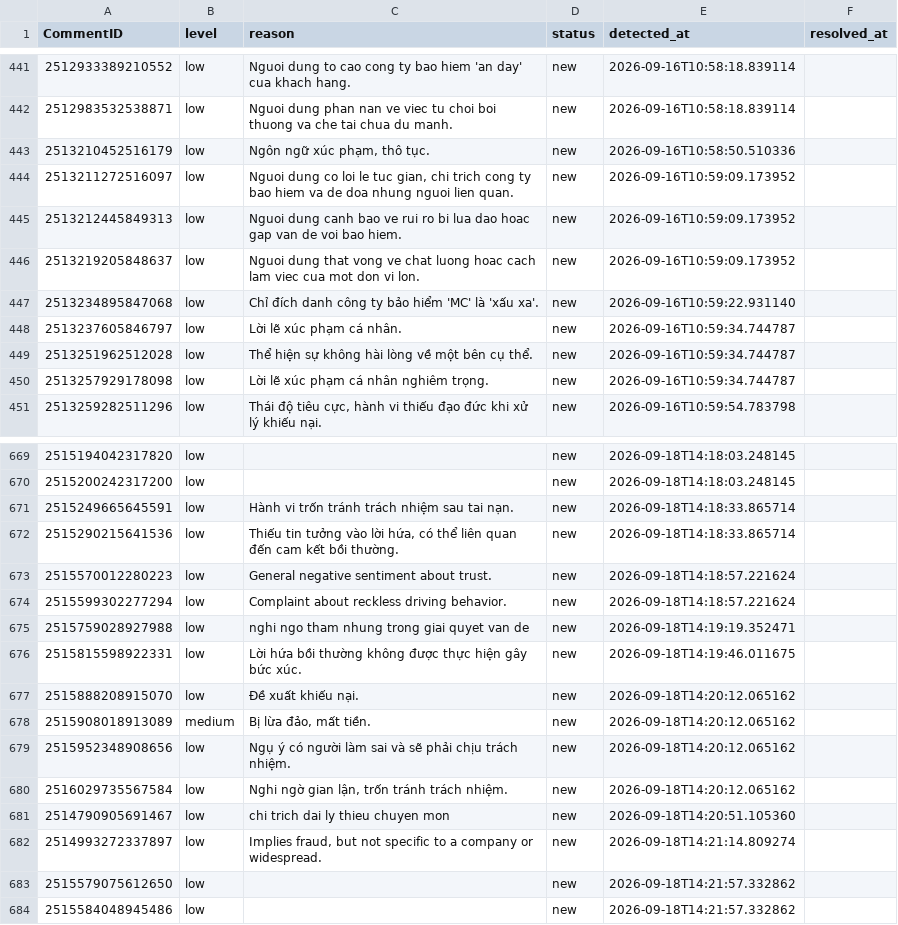
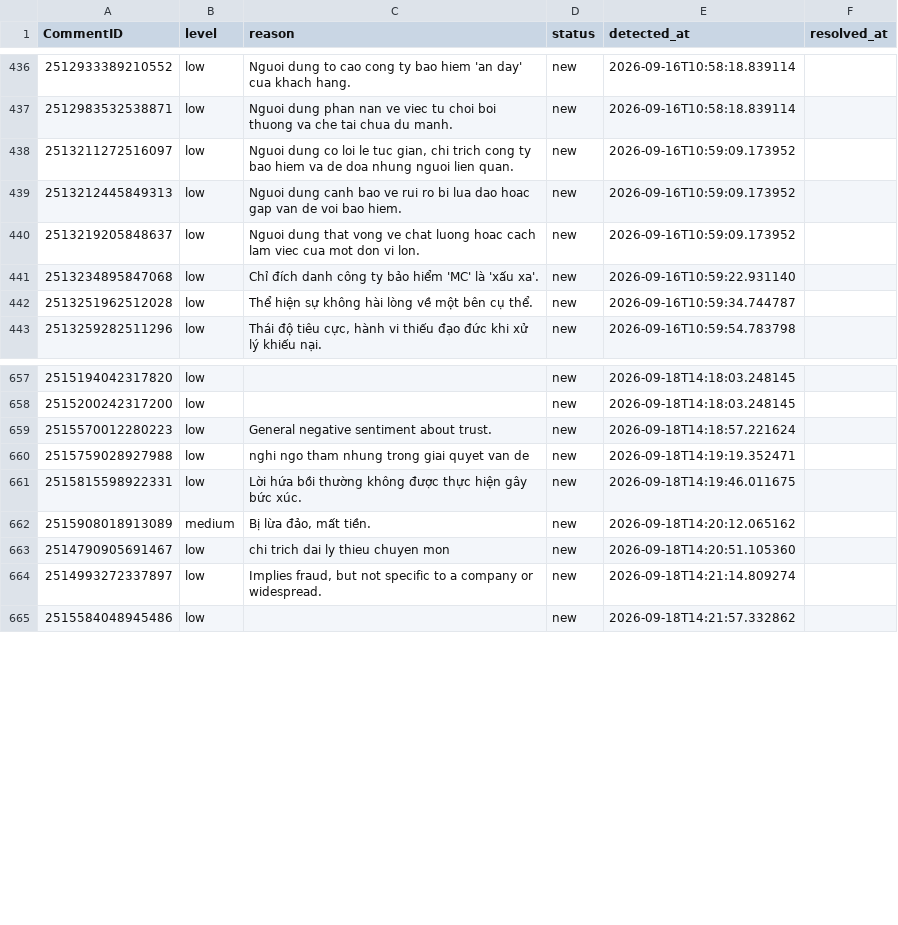
Before and after one commit to huongnguyen-lab/insurance-listening-dashboard, a CSV file: data_snapshot/crisis_alerts.csv, drawn as a sheet; only a part is shown, gaps mark what is left out; the diff covers the shown part only.

Commit message:
Relabel false-positive negative comments

```diff
--- a/data_snapshot/crisis_alerts.csv
+++ b/data_snapshot/crisis_alerts.csv
@@ -442,3 +437,2 @@ CommentID,level,reason,status,detected_at,resolved_at
 2512983532538871,low,Nguoi dung phan nan ve viec tu choi boi thuong va che tai chua du manh.,new,2026-09-16T10:58:18.839114,
-2513210452516179,low,"Ngôn ngữ xúc phạm, thô tục.",new,2026-09-16T10:58:50.510336,
 2513211272516097,low,"Nguoi dung co loi le tuc gian, chi trich cong ty bao hiem va de doa nhung nguoi lien quan.",new,2026-09-16T10:59:09.173952,
@@ -447,5 +441,3 @@ CommentID,level,reason,status,detected_at,resolved_at
 2513234895847068,low,Chỉ đích danh công ty bảo hiểm 'MC' là 'xấu xa'.,new,2026-09-16T10:59:22.931140,
-2513237605846797,low,Lời lẽ xúc phạm cá nhân.,new,2026-09-16T10:59:34.744787,
 2513251962512028,low,Thể hiện sự không hài lòng về một bên cụ thể.,new,2026-09-16T10:59:34.744787,
-2513257929178098,low,Lời lẽ xúc phạm cá nhân nghiêm trọng.,new,2026-09-16T10:59:34.744787,
 2513259282511296,low,"Thái độ tiêu cực, hành vi thiếu đạo đức khi xử lý khiếu nại.",new,2026-09-16T10:59:54.783798,
@@ -670,15 +658,8 @@ CommentID,level,reason,status,detected_at,resolved_at
 2515200242317200,low,,new,2026-09-18T14:18:03.248145,
-2515249665645591,low,Hành vi trốn tránh trách nhiệm sau tai nạn.,new,2026-09-18T14:18:33.865714,
-2515290215641536,low,"Thiếu tin tưởng vào lời hứa, có thể liên quan đến cam kết bồi thường.",new,2026-09-18T14:18:33.865714,
 2515570012280223,low,General negative sentiment about trust.,new,2026-09-18T14:18:57.221624,
-2515599302277294,low,Complaint about reckless driving behavior.,new,2026-09-18T14:18:57.221624,
 2515759028927988,low,nghi ngo tham nhung trong giai quyet van de,new,2026-09-18T14:19:19.352471,
 2515815598922331,low,Lời hứa bồi thường không được thực hiện gây bức xúc.,new,2026-09-18T14:19:46.011675,
-2515888208915070,low,Đề xuất khiếu nại.,new,2026-09-18T14:20:12.065162,
 2515908018913089,medium,"Bị lừa đảo, mất tiền.",new,2026-09-18T14:20:12.065162,
-2515952348908656,low,Ngụ ý có người làm sai và sẽ phải chịu trách nhiệm.,new,2026-09-18T14:20:12.065162,
-2516029735567584,low,"Nghi ngờ gian lận, trốn tránh trách nhiệm.",new,2026-09-18T14:20:12.065162,
 2514790905691467,low,chi trich dai ly thieu chuyen mon,new,2026-09-18T14:20:51.105360,
 2514993272337897,low,"Implies fraud, but not specific to a company or widespread.",new,2026-09-18T14:21:14.809274,
-2515579075612650,low,,new,2026-09-18T14:21:57.332862,
 2515584048945486,low,,new,2026-09-18T14:21:57.332862,
```
Also changed, not shown: 9 removed rows elsewhere in this file, 2 other files.
